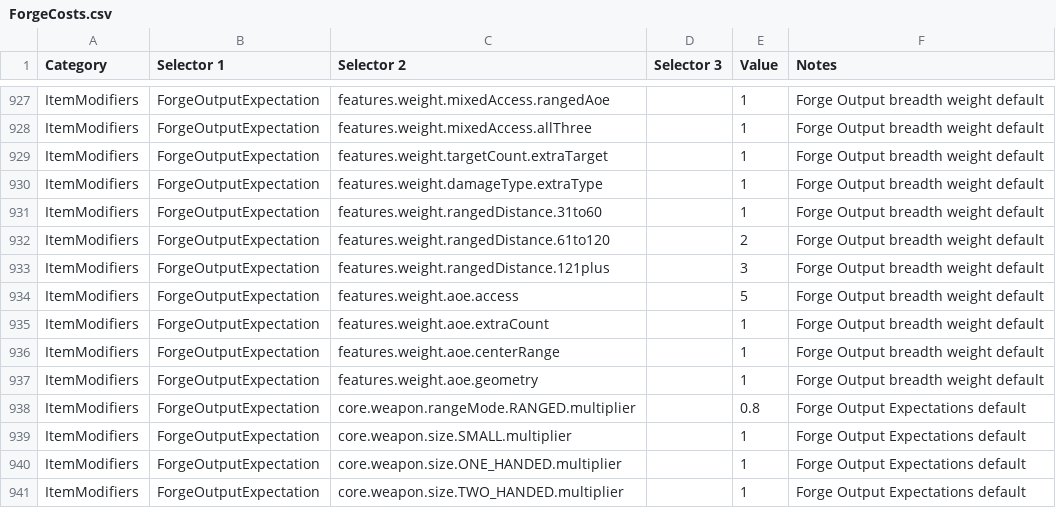
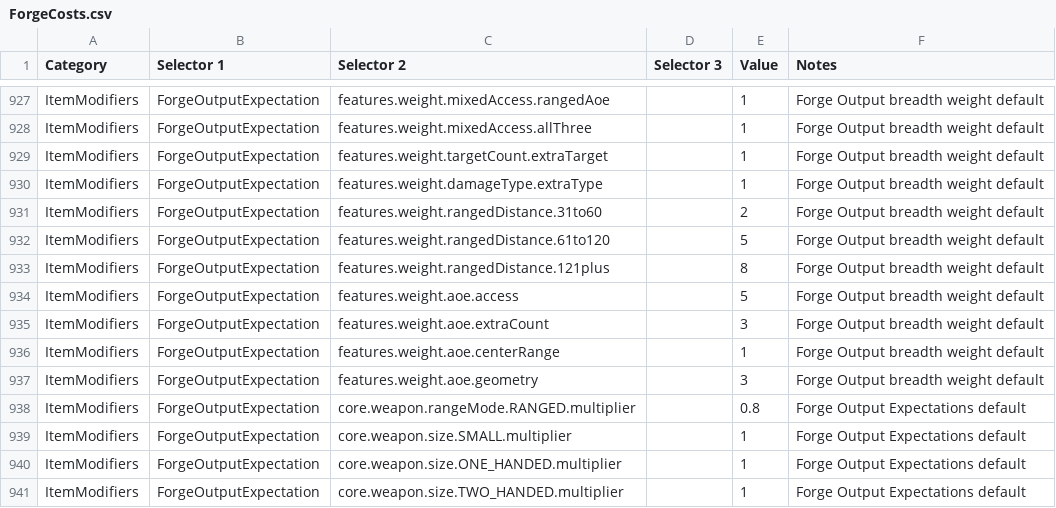
Before and after one commit to dfraserbetts/SmashApp, a CSV file: prisma/Seed/ForgeCosts.csv, drawn as a sheet; only a part is shown, gaps mark what is left out.

Commit message:
fix: strengthen forge range and aoe feature pressure

```diff
--- a/prisma/Seed/ForgeCosts.csv
+++ b/prisma/Seed/ForgeCosts.csv
@@ -930,9 +930,9 @@ ItemModifiers,ForgeOutputExpectation,features.weight.targetCount.extraTarget,,1,
 ItemModifiers,ForgeOutputExpectation,features.weight.damageType.extraType,,1,Forge Output breadth weight default
-ItemModifiers,ForgeOutputExpectation,features.weight.rangedDistance.31to60,,1,Forge Output breadth weight default
-ItemModifiers,ForgeOutputExpectation,features.weight.rangedDistance.61to120,,2,Forge Output breadth weight default
-ItemModifiers,ForgeOutputExpectation,features.weight.rangedDistance.121plus,,3,Forge Output breadth weight default
+ItemModifiers,ForgeOutputExpectation,features.weight.rangedDistance.31to60,,2,Forge Output breadth weight default
+ItemModifiers,ForgeOutputExpectation,features.weight.rangedDistance.61to120,,5,Forge Output breadth weight default
+ItemModifiers,ForgeOutputExpectation,features.weight.rangedDistance.121plus,,8,Forge Output breadth weight default
 ItemModifiers,ForgeOutputExpectation,features.weight.aoe.access,,5,Forge Output breadth weight default
-ItemModifiers,ForgeOutputExpectation,features.weight.aoe.extraCount,,1,Forge Output breadth weight default
+ItemModifiers,ForgeOutputExpectation,features.weight.aoe.extraCount,,3,Forge Output breadth weight default
 ItemModifiers,ForgeOutputExpectation,features.weight.aoe.centerRange,,1,Forge Output breadth weight default
-ItemModifiers,ForgeOutputExpectation,features.weight.aoe.geometry,,1,Forge Output breadth weight default
+ItemModifiers,ForgeOutputExpectation,features.weight.aoe.geometry,,3,Forge Output breadth weight default
 ItemModifiers,ForgeOutputExpectation,core.weapon.rangeMode.RANGED.multiplier,,0.8,Forge Output Expectations default
```
Also changed, not shown: 5 other files.
